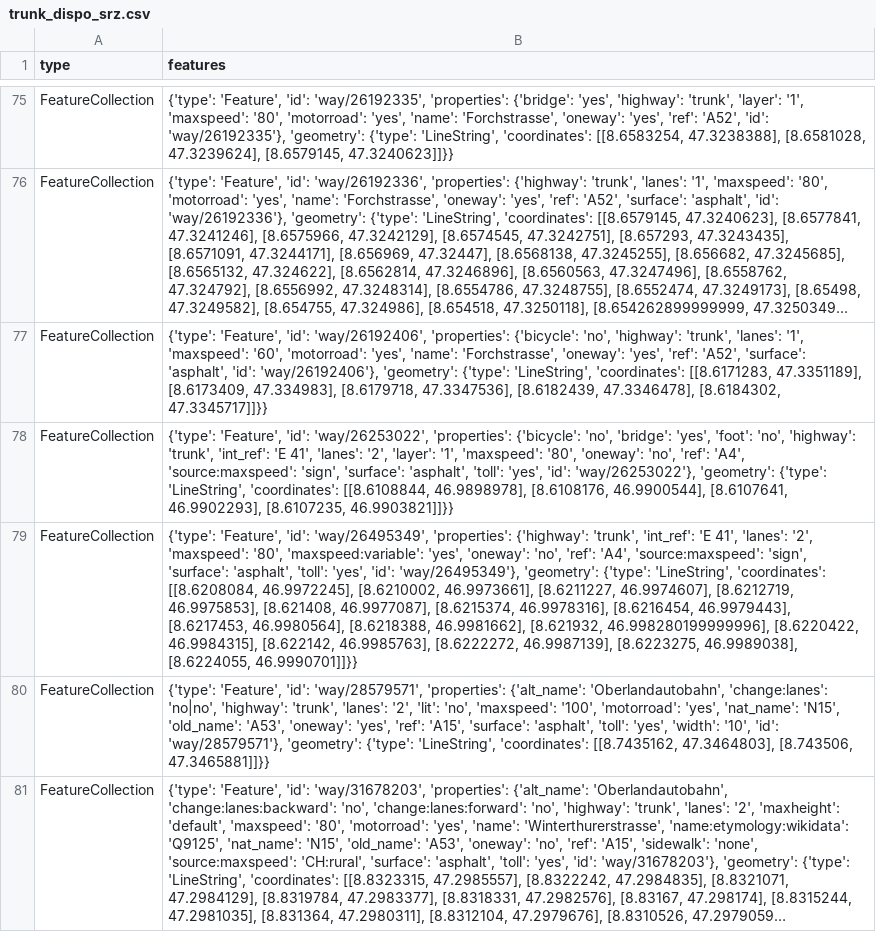
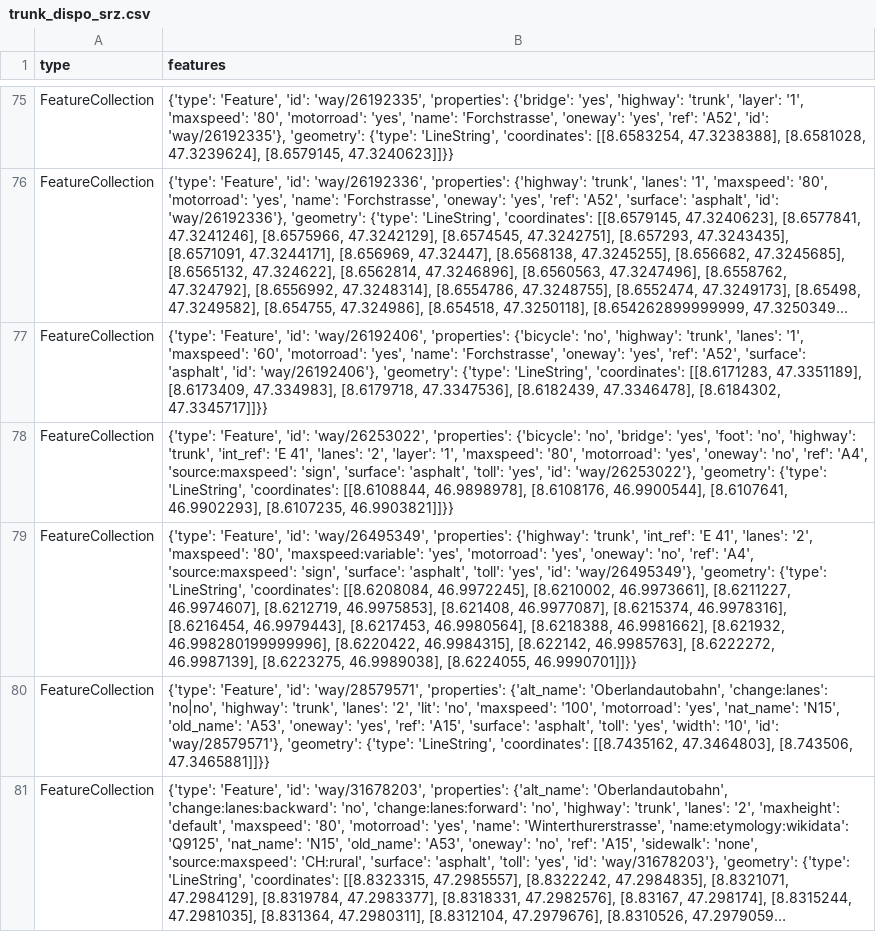
Before and after one commit to OpenBracketsCH/rescue-data, a CSV file: data/csv/highway/trunk/trunk_dispo_srz.csv, drawn as a sheet; only a part is shown, gaps mark what is left out; long unchanged cells end in …; the diff covers the shown part only; the diff names each change by its address in the sheet, - before the commit and + after, or states it on an @@ line.

```diff
--- a/data/csv/highway/trunk/trunk_dispo_srz.csv
+++ b/data/csv/highway/trunk/trunk_dispo_srz.csv
-B78 (features): …'maxspeed': '80', 'oneway': 'no',…
+B78 (features): …'maxspeed': '80', 'motorroad': 'yes', 'oneway': 'no',…
-B79 (features): …'maxspeed:variable': 'yes', 'oneway': 'no',…
+B79 (features): …'maxspeed:variable': 'yes', 'motorroad': 'yes', 'oneway': 'no',…
```
Also changed, not shown: 43 edited cells elsewhere in this file, data/csv/childcare/childcare_dispo_srz.csv, data/csv/childcare/childcare_kt_zh.csv, 30 other files.
